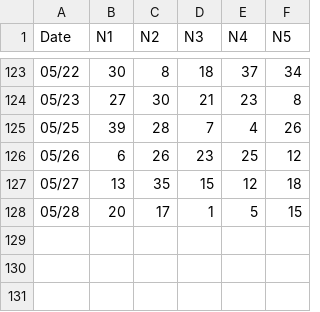
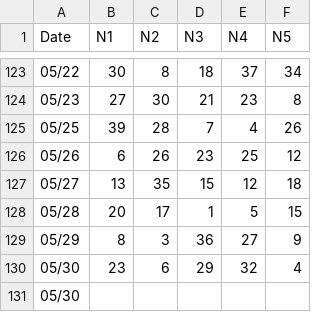
Before and after one commit to RockMeow/lotto-app, a CSV file: Ghana_history_2026.csv, drawn as a sheet; only a part is shown, gaps mark what is left out; the diff names each change by its address in the sheet, - before the commit and + after, or states it on an @@ line.

Commit message:
Update Ghana_history_2026.csv

```diff
--- a/Ghana_history_2026.csv
+++ b/Ghana_history_2026.csv
+row 129: 05/29 | 8 | 3 | 36 | 27 | 9
+row 130: 05/30 | 23 | 6 | 29 | 32 | 4
+row 131: 05/30
```
